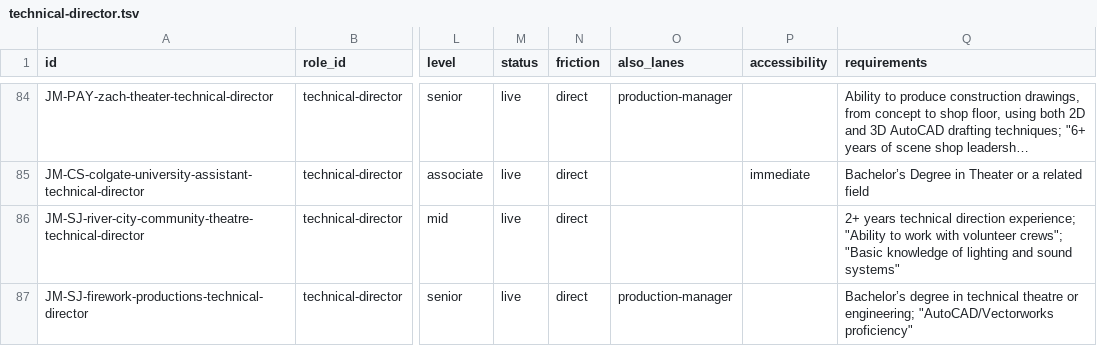
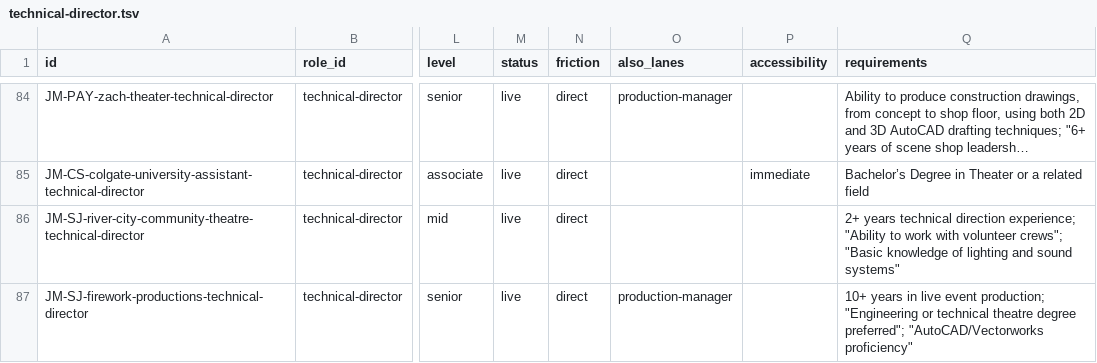
Before and after one commit to mawizorek/ClickUp_apps, a TSV file: routines/job-market-state/technical-director.tsv, drawn as a sheet; only a part is shown, gaps mark what is left out; long unchanged cells end in …; the diff names each change by its address in the sheet, - before the commit and + after, or states it on an @@ line.

Commit message:
fix(job-market): technical-director — Firework TD requirements, restore verbatim '10+ years in live event production' floor (transcription error caught by byte check)

```diff
--- a/routines/job-market-state/technical-director.tsv
+++ b/routines/job-market-state/technical-director.tsv
-Q87 (requirements): Bachelor’s degree in technical theatre or engineering; "AutoCAD/Vectorworks proficiency"
+Q87 (requirements): 10+ years in live event production; "Engineering or technical theatre degree preferred"; "AutoCAD/Vectorworks proficiency"
```
